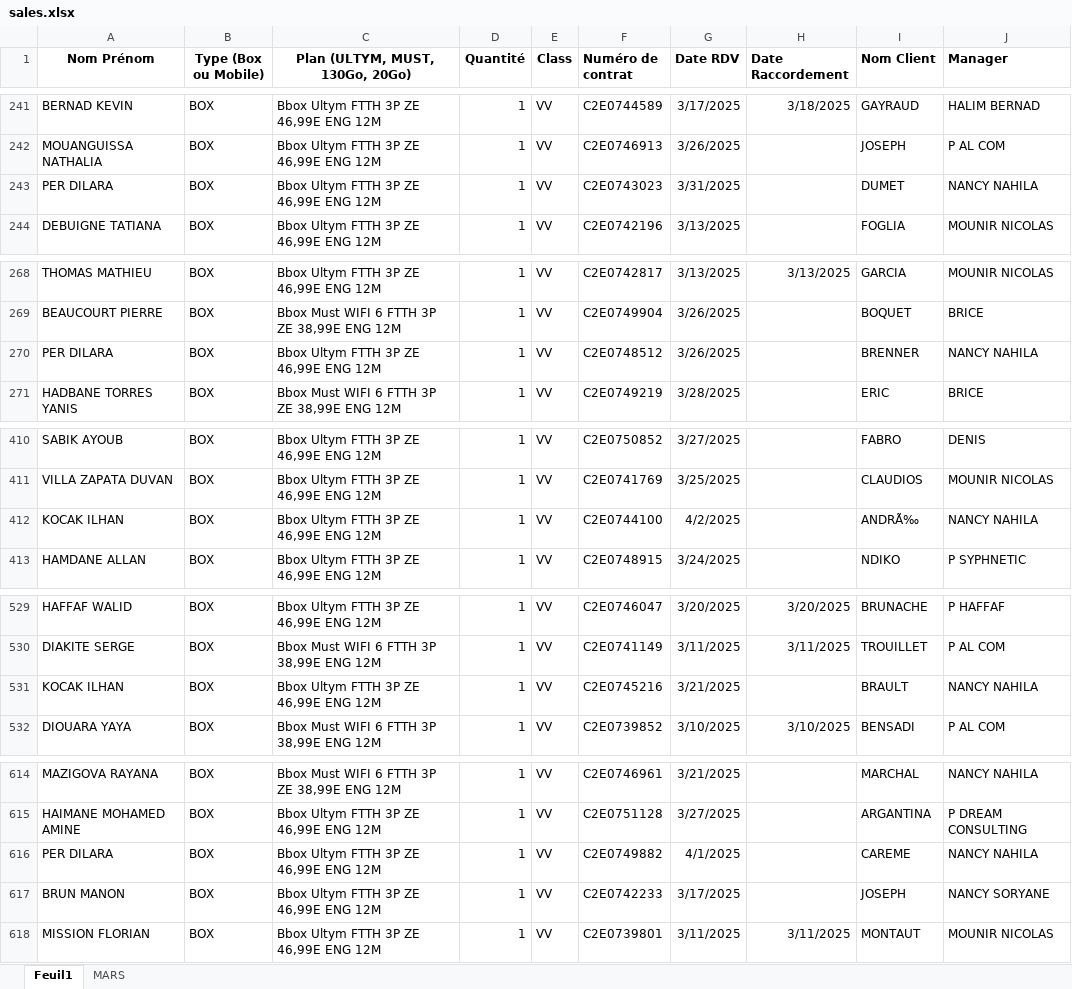
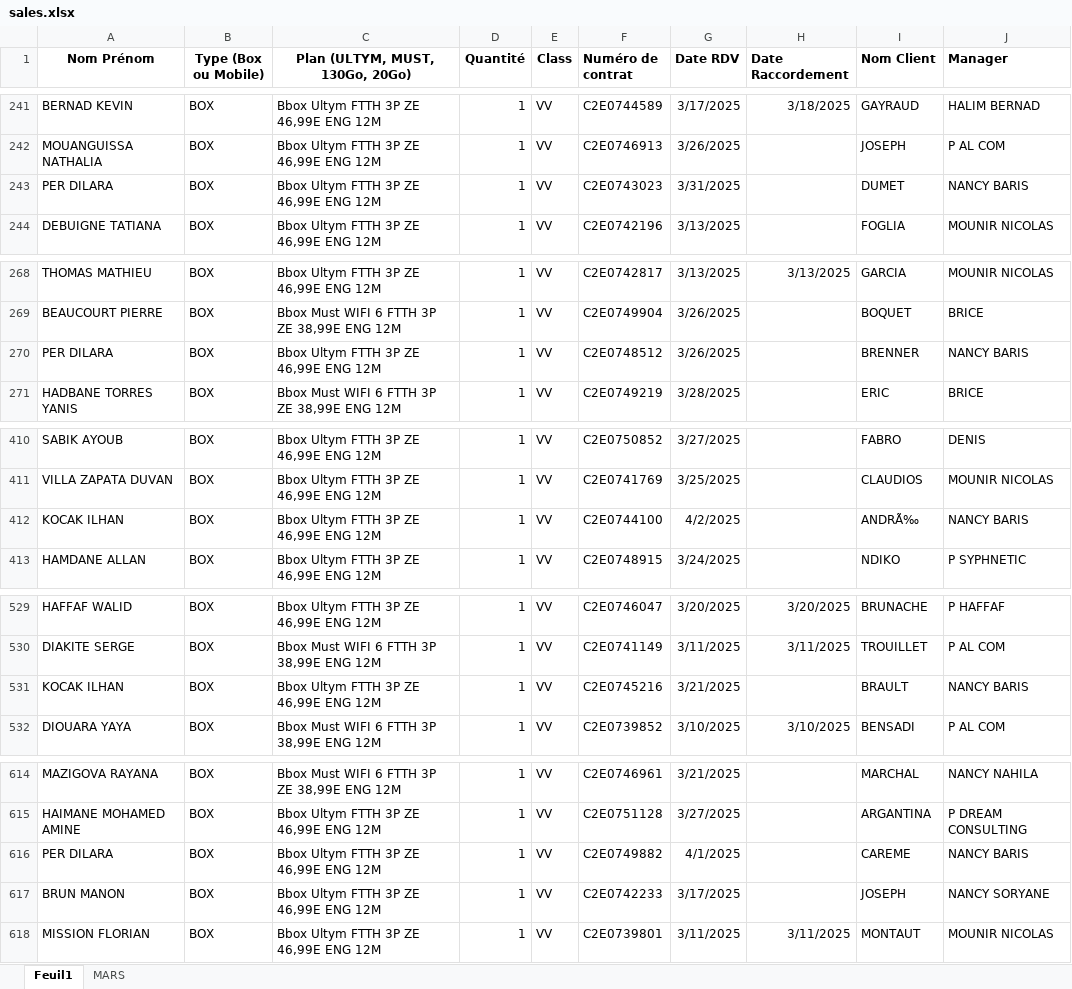
Before and after one commit to Samuelle16/SAM, an Excel workbook: sales.xlsx, sheet Feuil1, drawn as a sheet; only a part is shown, gaps mark what is left out; values as stored, in another font and other column widths than the file's, no borders; the diff covers the shown part only; the diff names each change by its address in the sheet, - before the commit and + after, or states it on an @@ line.

Commit message:
Updated filtering functionality and excluded admin from all_sales

```diff
--- a/sales.xlsx (sheet Feuil1)
+++ b/sales.xlsx (sheet Feuil1)
-J243 (Manager): NANCY NAHILA
+J243 (Manager): NANCY BARIS
-J270 (Manager): NANCY NAHILA
+J270 (Manager): NANCY BARIS
-J412 (Manager): NANCY NAHILA
+J412 (Manager): NANCY BARIS
-J531 (Manager): NANCY NAHILA
+J531 (Manager): NANCY BARIS
-J616 (Manager): NANCY NAHILA
+J616 (Manager): NANCY BARIS
```
Also changed, not shown: 44 edited cells elsewhere in this sheet, 1 other file.
